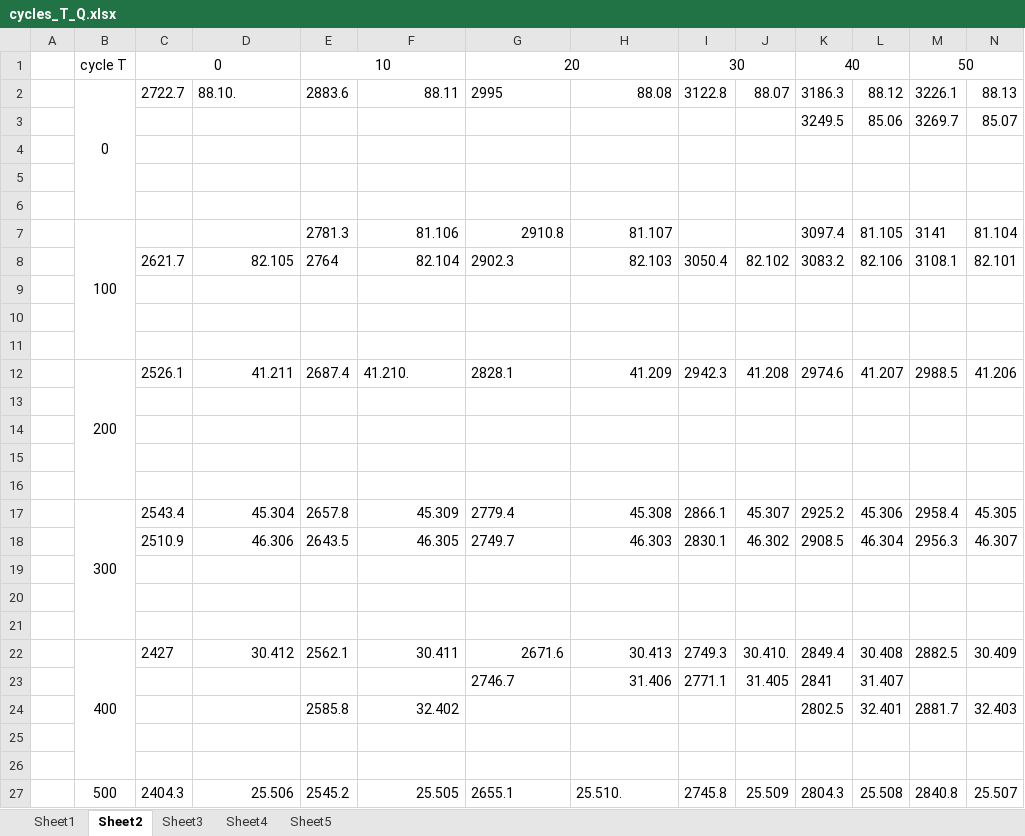
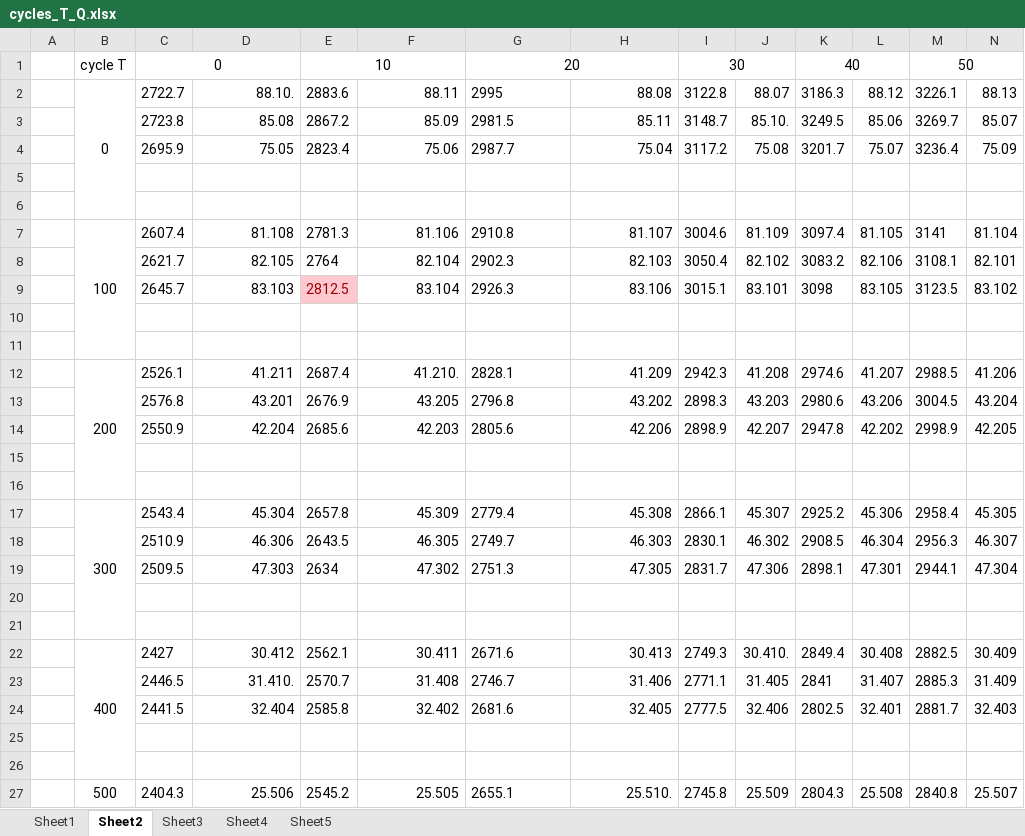
Before and after one commit to wenbinDong/dong, an Excel workbook: cod/新建文件夹/cycles_T_Q.xlsx, sheet Sheet2, drawn as a sheet; only a part is shown; values as stored, in another font and other column widths than the file's, no borders; removed rows and columns are numbered as before the commit, all else as after; rows hold the shown columns only; the diff covers the shown part only; the diff names each change by its address in the sheet, - before the commit and + after, or states it on an @@ line.

```diff
--- a/cod/新建文件夹/cycles_T_Q.xlsx (sheet Sheet2)
+++ b/cod/新建文件夹/cycles_T_Q.xlsx (sheet Sheet2)
-D2 alignment: left
+D2 alignment: right
-row 3:  |  |  |  |  |  |  |  |  |  | 3249.5 | 85.06 | 3269.7 | 85.07
+row 3:  |  | 2723.8 | 85.08 | 2867.2 | 85.09 | 2981.5 | 85.11 | 3148.7 | 85.10. | 3249.5 | 85.06 | 3269.7 | 85.07
+row 4:  |  | 2695.9 | 75.05 | 2823.4 | 75.06 | 2987.7 | 75.04 | 3117.2 | 75.08 | 3201.7 | 75.07 | 3236.4 | 75.09
-row 6: (empty)
-C7: (empty)
+C7: 2607.4
-D7: (empty)
+D7: 81.108
-G7 alignment: right
+G7 alignment: left
-I7: (empty)
+I7: 3004.6
-J7: (empty)
+J7: 81.109
-row 9: (empty)
+row 9:  |  | 2645.7 | 83.103 | 2812.5 | 83.104 | 2926.3 | 83.106 | 3015.1 | 83.101 | 3098 | 83.105 | 3123.5 | 83.102
-E9 fill: none
+E9 fill: #FFC7CE
-F12 alignment: left
+F12 alignment: right
-row 13: (empty)
+row 13:  |  | 2576.8 | 43.201 | 2676.9 | 43.205 | 2796.8 | 43.202 | 2898.3 | 43.203 | 2980.6 | 43.206 | 3004.5 | 43.204
-row 14: (empty)
+row 14:  |  | 2550.9 | 42.204 | 2685.6 | 42.203 | 2805.6 | 42.206 | 2898.9 | 42.207 | 2947.8 | 42.202 | 2998.9 | 42.205
-row 19: (empty)
+row 19:  |  | 2509.5 | 47.303 | 2634 | 47.302 | 2751.3 | 47.305 | 2831.7 | 47.306 | 2898.1 | 47.301 | 2944.1 | 47.304
-G22 alignment: right
+G22 alignment: left
-C23: (empty)
+C23: 2446.5
-D23: (empty)
+D23: 31.410.
-E23: (empty)
+E23: 2570.7
-F23: (empty)
+F23: 31.408
-M23: (empty)
+M23: 2885.3
-N23: (empty)
+N23: 31.409
-C24: (empty)
+C24: 2441.5
-D24: (empty)
+D24: 32.404
-G24: (empty)
+G24: 2681.6
-H24: (empty)
+H24: 32.405
-I24: (empty)
+I24: 2777.5
-J24: (empty)
+J24: 32.406
-H27 alignment: left
+H27 alignment: right
```
Also changed, not shown: 4 added rows, 4 removed rows, 6 edited cells and cell formats elsewhere in this sheet, sheet Sheet4, sheet Sheet5, 17 other files.
